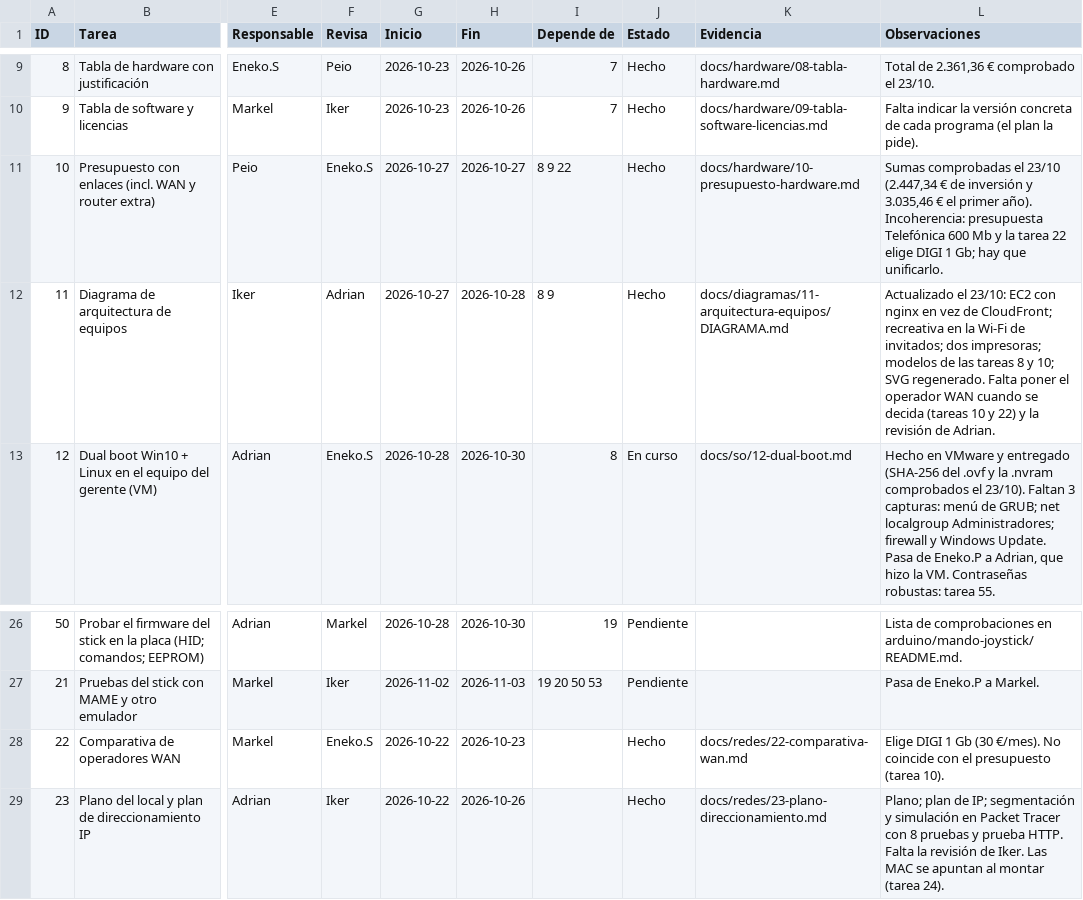
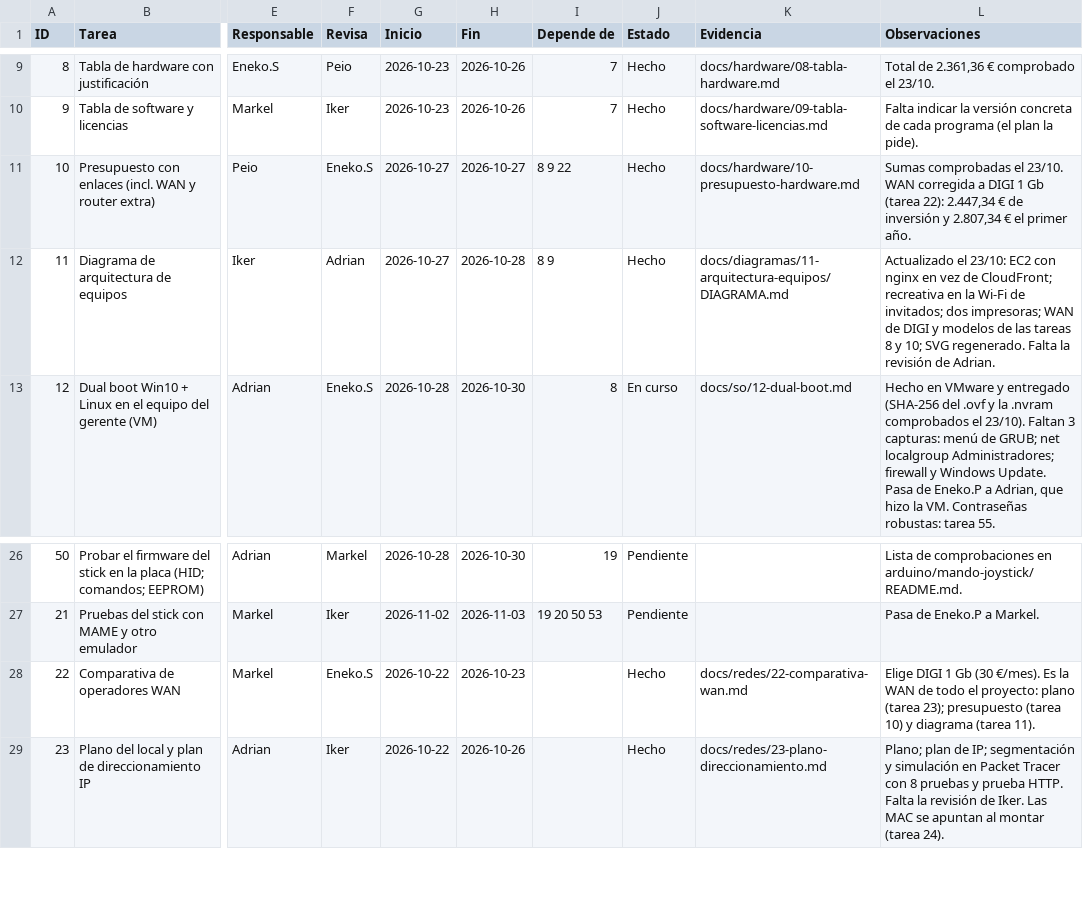
Before and after one commit to zHGx-alt/Reto-Asir, a CSV file: docs/gestion/backlog-kanban.csv, drawn as a sheet; only a part is shown, gaps mark what is left out; the diff names each change by its address in the sheet, - before the commit and + after, or states it on an @@ line.

```diff
--- a/docs/gestion/backlog-kanban.csv
+++ b/docs/gestion/backlog-kanban.csv
-L11 (Observaciones): …comprobadas el 23/10 (2.447,34 € de inversión y 3.035,46 € el primer año). Incoherencia: presupuesta Telefónica 600 Mb y la tarea 22 elige DIGI 1 Gb; hay que unificarlo.
+L11 (Observaciones): …comprobadas el 23/10. WAN corregida a DIGI 1 Gb (tarea 22): 2.447,34 € de inversión y 2.807,34 € el primer año.
-L12 (Observaciones): …dos impresoras; modelos de las tareas 8 y 10; SVG regenerado. Falta poner el operador WAN cuando se decida (tareas 10 y 22) y la revisión…
+L12 (Observaciones): …dos impresoras; WAN de DIGI y modelos de las tareas 8 y 10; SVG regenerado. Falta la revisión…
-L28 (Observaciones): …(30 €/mes). No coincide con el presupuesto (tarea 10).
+L28 (Observaciones): …(30 €/mes). Es la WAN de todo el proyecto: plano (tarea 23); presupuesto (tarea 10) y diagrama (tarea 11).
```
Also changed, not shown: 9 other files.
